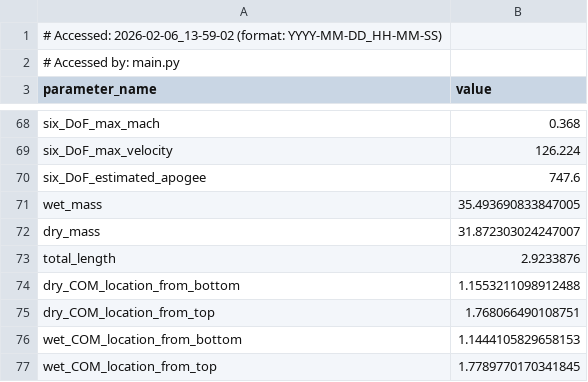
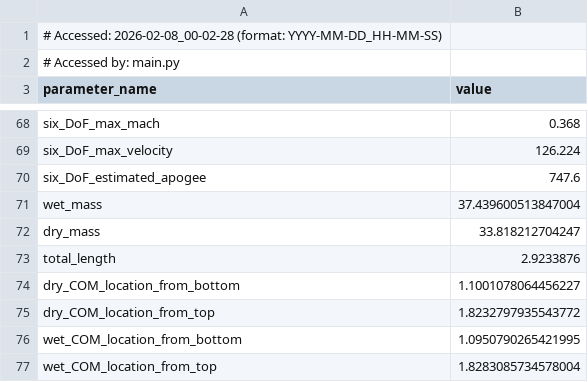
Before and after one commit to Purdue-Space-Program/PSPL_Rocket_A, a CSV file: vehicle_parameters.csv, drawn as a sheet; only a part is shown, gaps mark what is left out.

```diff
--- a/vehicle_parameters.csv
+++ b/vehicle_parameters.csv
@@ -1,2 +1,2 @@
-# Accessed: 2026-02-06_13-59-02 (format: YYYY-MM-DD_HH-MM-SS)
+# Accessed: 2026-02-08_00-02-28 (format: YYYY-MM-DD_HH-MM-SS)
 # Accessed by: main.py
@@ -70,8 +70,8 @@ six_DoF_max_velocity,126.224
 six_DoF_estimated_apogee,747.6
-wet_mass,35.493690833847005
-dry_mass,31.872303024247007
+wet_mass,37.439600513847004
+dry_mass,33.818212704247
 total_length,2.9233876
-dry_COM_location_from_bottom,1.1553211098912488
-dry_COM_location_from_top,1.768066490108751
-wet_COM_location_from_bottom,1.1444105829658153
-wet_COM_location_from_top,1.7789770170341845
+dry_COM_location_from_bottom,1.1001078064456227
+dry_COM_location_from_top,1.8232797935543772
+wet_COM_location_from_bottom,1.0950790265421995
+wet_COM_location_from_top,1.8283085734578004
```
Also changed, not shown: 11 other files.
